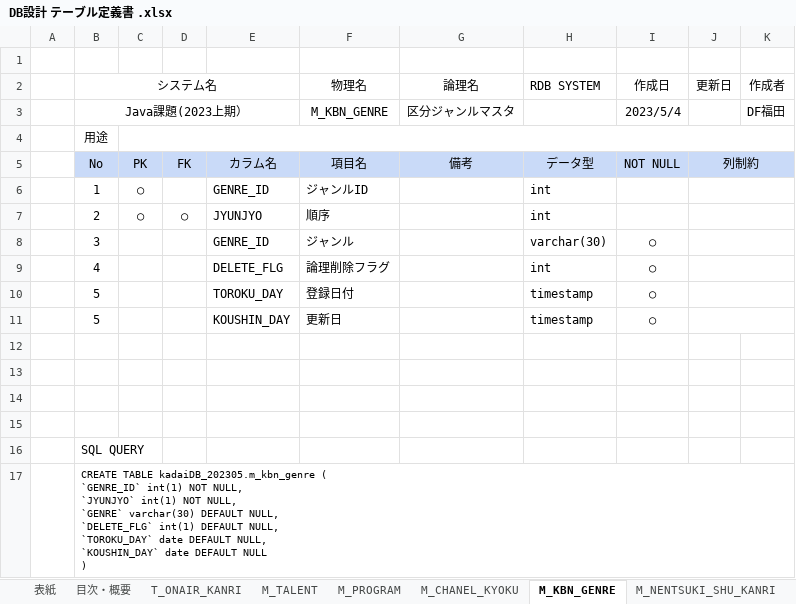
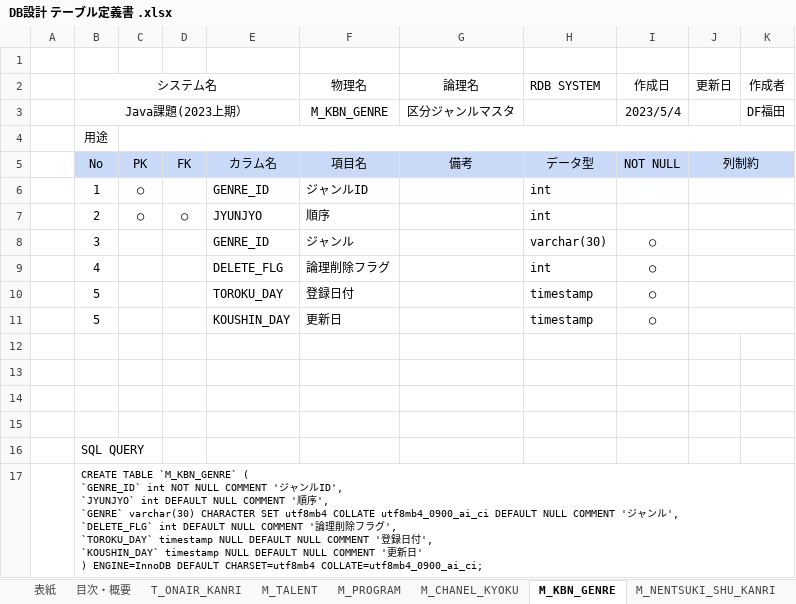
Before and after one commit to Fukuta-Y/TalentSearchCommon, an Excel workbook: doc/DB設計 テーブル定義書 .xlsx, sheet M_KBN_GENRE, drawn as a sheet; values as stored, in another font and other column widths than the file's, no borders; charts and pictures not drawn; ↵ is a line break in a cell; the diff names each change by its address in the sheet, - before the commit and + after, or states it on an @@ line.

```diff
--- a/doc/DB設計 テーブル定義書 .xlsx (sheet M_KBN_GENRE)
+++ b/doc/DB設計 テーブル定義書 .xlsx (sheet M_KBN_GENRE)
-B17 (システム名): CREATE TABLE kadaiDB_202305.m_kbn_genre ( ↵ `GENRE_ID` int(1) NOT NULL, ↵ `JYUNJYO` int(1) NOT NULL, ↵ `GENRE` varchar(30) DEFAULT NULL, ↵ `DELETE_FLG` int(1) DEFAULT NULL, ↵ `TOROKU_DAY` date DEFAULT NULL, ↵ `KOUSHIN_DAY` date DEFAULT NULL ↵ )
+B17 (システム名): CREATE TABLE `M_KBN_GENRE` ( ↵ `GENRE_ID` int NOT NULL COMMENT 'ジャンルID', ↵ `JYUNJYO` int DEFAULT NULL COMMENT '順序', ↵ `GENRE` varchar(30) CHARACTER SET utf8mb4 COLLATE utf8mb4_0900_ai_ci DEFAULT NULL COMMENT 'ジャンル', ↵ `DELETE_FLG` int DEFAULT NULL COMMENT '論理削除フラグ', ↵ `TOROKU_DAY` timestamp NULL DEFAULT NULL COMMENT '登録日付', ↵ `KOUSHIN_DAY` timestamp NULL DEFAULT NULL COMMENT '更新日' ↵ ) ENGINE=InnoDB DEFAULT CHARSET=utf8mb4 COLLATE=utf8mb4_0900_ai_ci;
```
Also changed, not shown: sheet M_NENTSUKI_SHU_KANRI, sheet M_CHANEL_KYOKU, sheet M_PROGRAM, sheet M_TALENT, sheet T_ONAIR_KANRI.
